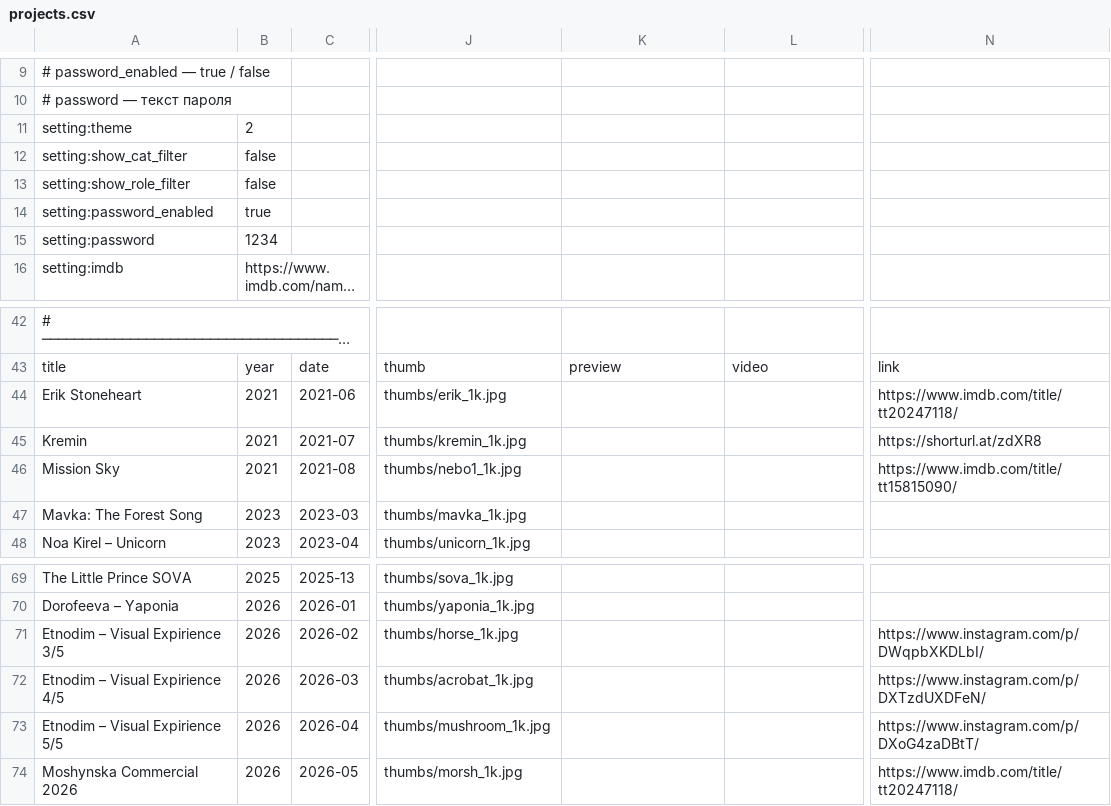
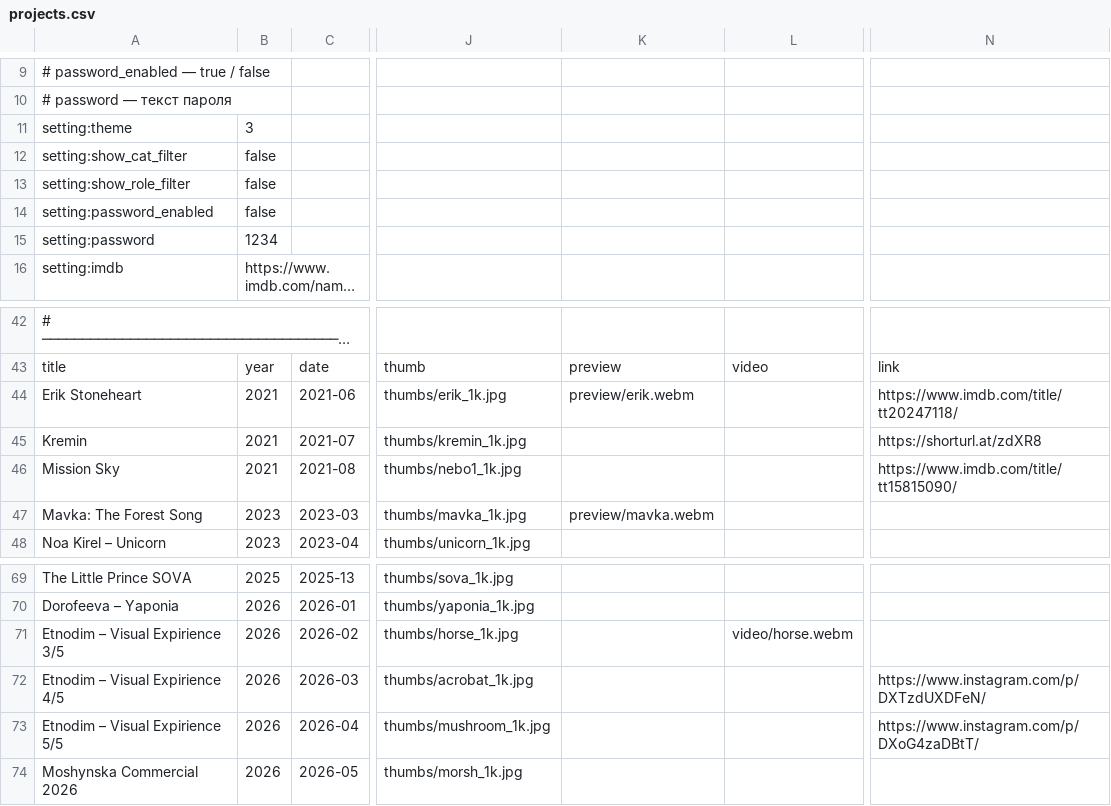
Before and after one commit to denny-hand/denny-hand.github.io, a CSV file: projects.csv, drawn as a sheet; only a part is shown, gaps mark what is left out; long unchanged cells end in …; the diff names each change by its address in the sheet, - before the commit and + after, or states it on an @@ line.

```diff
--- a/projects.csv
+++ b/projects.csv
-B11: 2
+B11: 3
-B14: true
+B14: false
-K44: (empty)
+K44: preview/erik.webm
-K47: (empty)
+K47: preview/mavka.webm
-L71: (empty)
+L71: video/horse.webm
-N71: https://www.instagram.com/p/DWqpbXKDLbI/
+N71: (empty)
-N74: https://www.imdb.com/title/tt20247118/
+N74: (empty)
```
Also changed, not shown: 6 other files.
